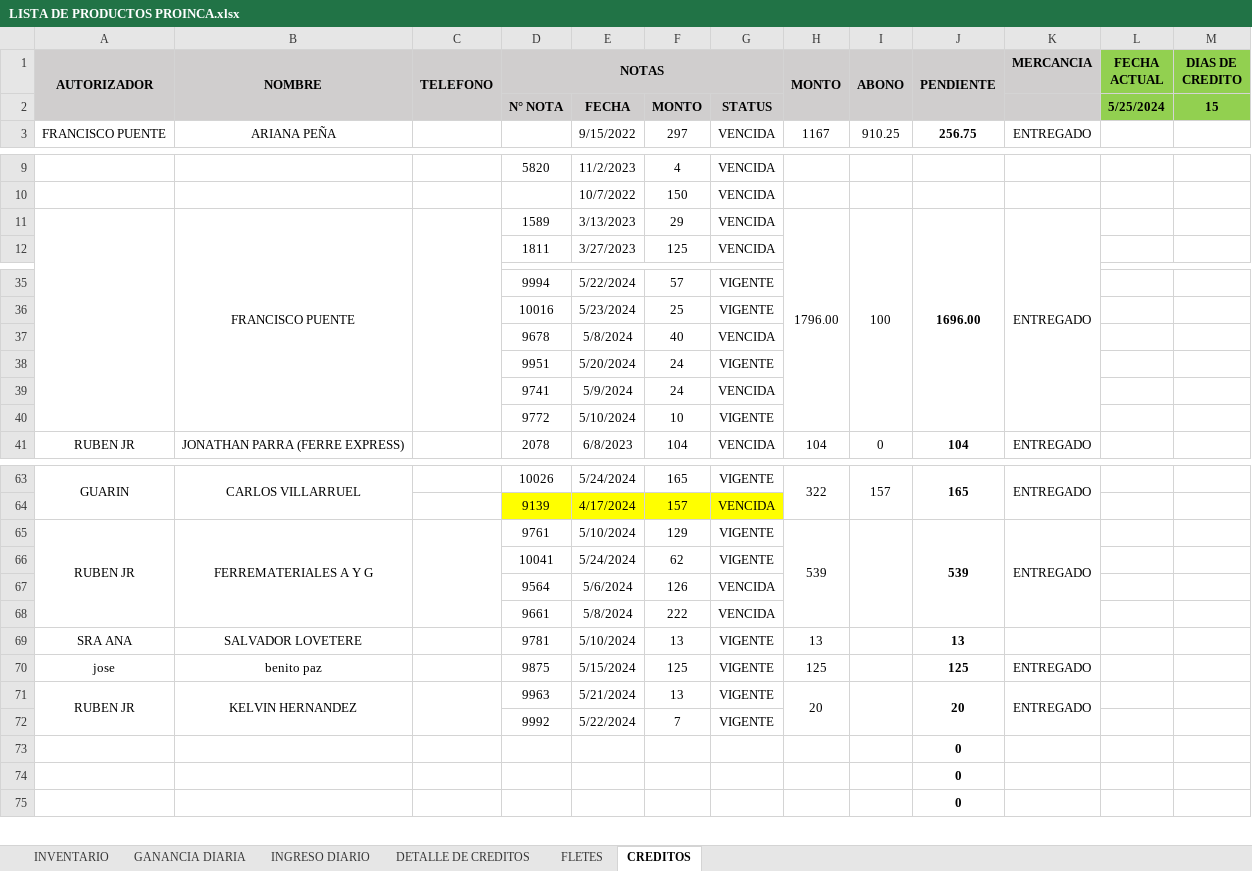
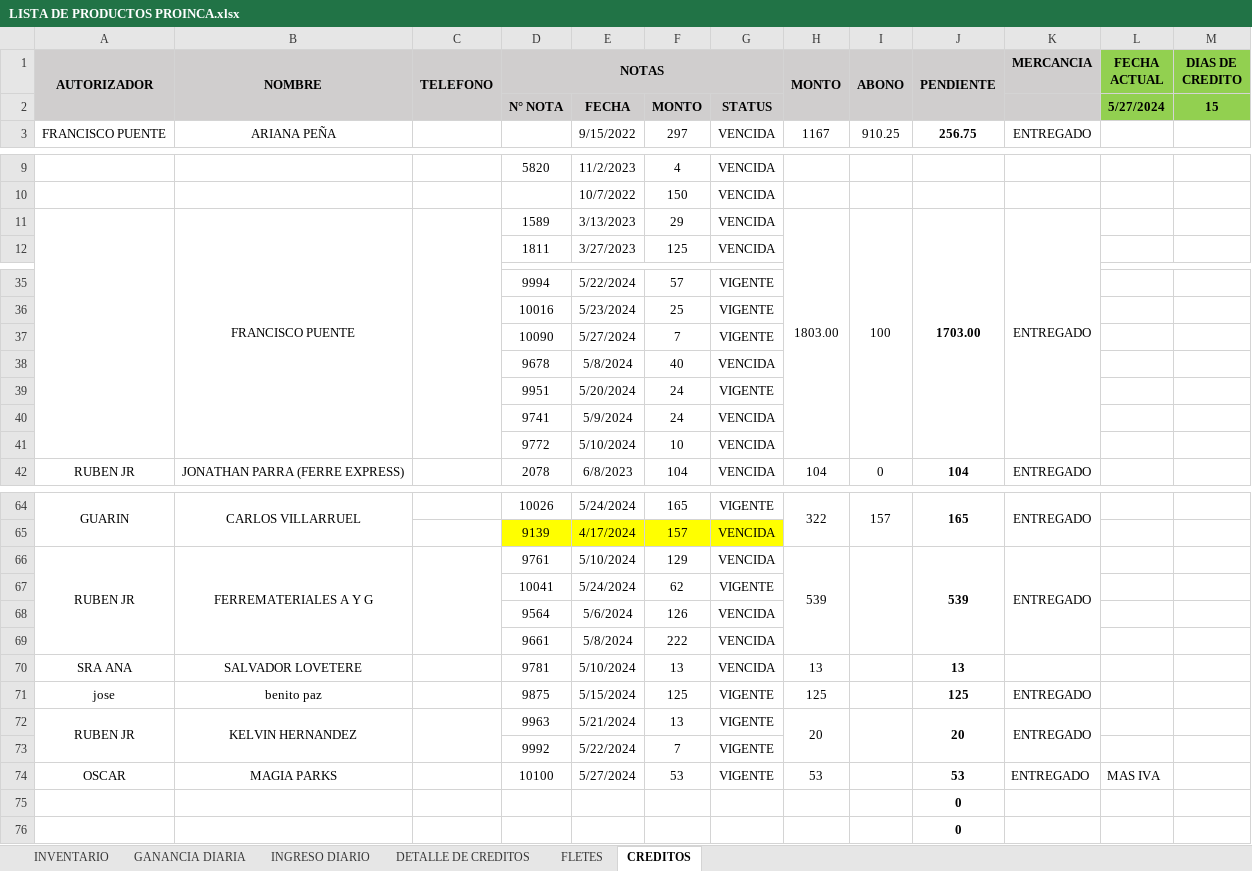
Before and after one commit to JPuente25/Proinca, an Excel workbook: LISTA DE PRODUCTOS PROINCA.xlsx, sheet CREDITOS, drawn as a sheet; only a part is shown, gaps mark what is left out; values as stored, in another font and other column widths than the file's, no borders; conditional formats not drawn; removed rows and columns are numbered as before the commit, all else as after; the diff names each change by its address in the sheet, - before the commit and + after, or states it on an @@ line.

```diff
--- a/LISTA DE PRODUCTOS PROINCA.xlsx (sheet CREDITOS)
+++ b/LISTA DE PRODUCTOS PROINCA.xlsx (sheet CREDITOS)
-L2 (FECHA ACTUAL): 5/25/2024
+L2 (FECHA ACTUAL): 5/27/2024
-H11 (MONTO): 1796.00
+H11 (MONTO): 1803.00
-J11 (PENDIENTE): 1696.00
+J11 (PENDIENTE): 1703.00
+row 37:  |  |  | 10090 | 5/27/2024 | 7 | VIGENTE
-G41: VIGENTE
+G41: VENCIDA
-G66: VIGENTE
+G66: VENCIDA
-G70: VIGENTE
+G70: VENCIDA
-row 73:  |  |  |  |  |  |  |  |  | 0
+row 74: OSCAR | MAGIA PARKS |  | 10100 | 5/27/2024 | 53 | VIGENTE | 53 |  | 53 | ENTREGADO | MAS IVA
```
Also changed, not shown: sheet DETALLE DE CREDITOS, sheet GANANCIA DIARIA, sheet INGRESO DIARIO, formulas that keep their value, hidden cells.
